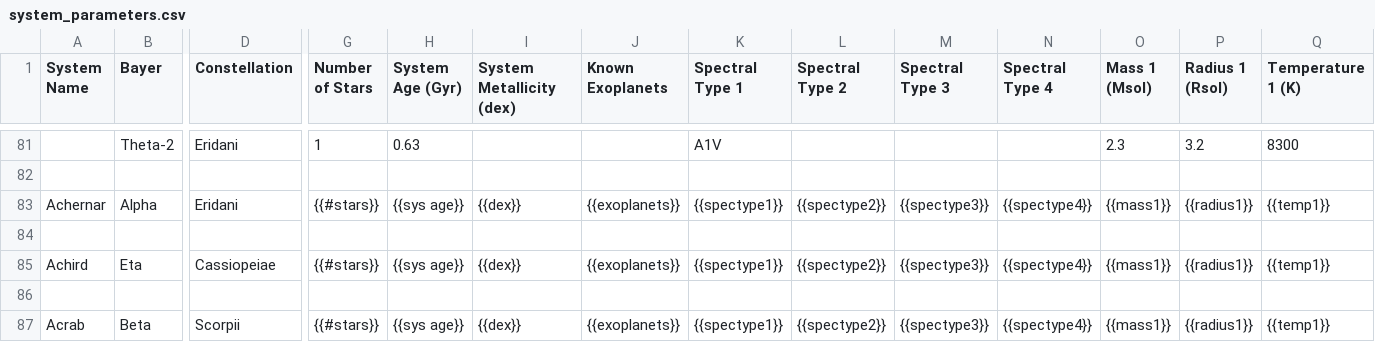
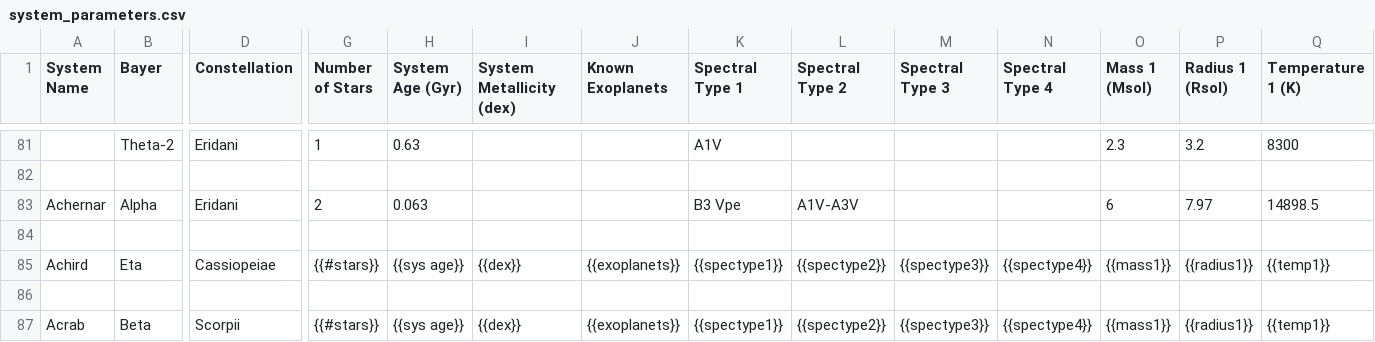
Before and after one commit to tcdoggett/gaia, a CSV file: src/planetary_system_data/system_parameters.csv, drawn as a sheet; only a part is shown, gaps mark what is left out; removed rows and columns are numbered as before the commit, all else as after; rows hold the shown columns only; the diff names each change by its address in the sheet, - before the commit and + after, or states it on an @@ line.

Commit message:
Update system_parameters.csv

```diff
--- a/src/planetary_system_data/system_parameters.csv
+++ b/src/planetary_system_data/system_parameters.csv
-row 83: Achernar | Alpha | Eridani | {{#stars}} | {{sys age}} | {{dex}} | {{exoplanets}} | {{spectype1}} | {{spectype2}} | {{spectype3}} | {{spectype4}} | {{mass1}} | {{radius1}} | {{temp1}}
+row 83: Achernar | Alpha | Eridani | 2 | 0.063 |  |  | B3 Vpe | A1V-A3V |  |  | 6 | 7.97 | 14898.5
```
